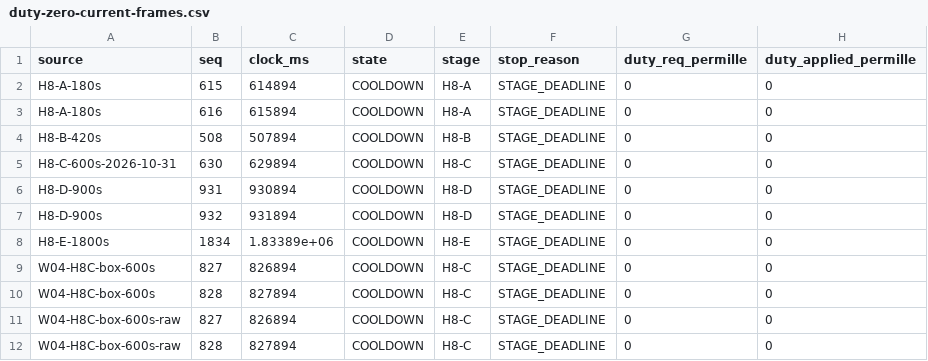
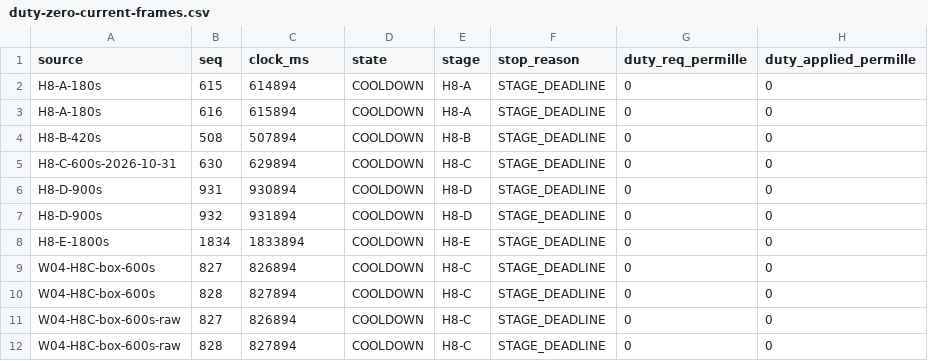
Before and after one commit to minhqng/predictive-cold-chain-aiot, a CSV file: evidence/A/W08/duty-zero-current-frames.csv, drawn as a sheet; only a part is shown; the diff names each change by its address in the sheet, - before the commit and + after, or states it on an @@ line.

```diff
--- a/evidence/A/W08/duty-zero-current-frames.csv
+++ b/evidence/A/W08/duty-zero-current-frames.csv
-C8 (clock_ms): 1.83389e+06
+C8 (clock_ms): 1833894
```
Also changed, not shown: evidence/A/W08/envelope-by-duty.csv, evidence/A/W08/holdover-frames.csv, 7 other files.
